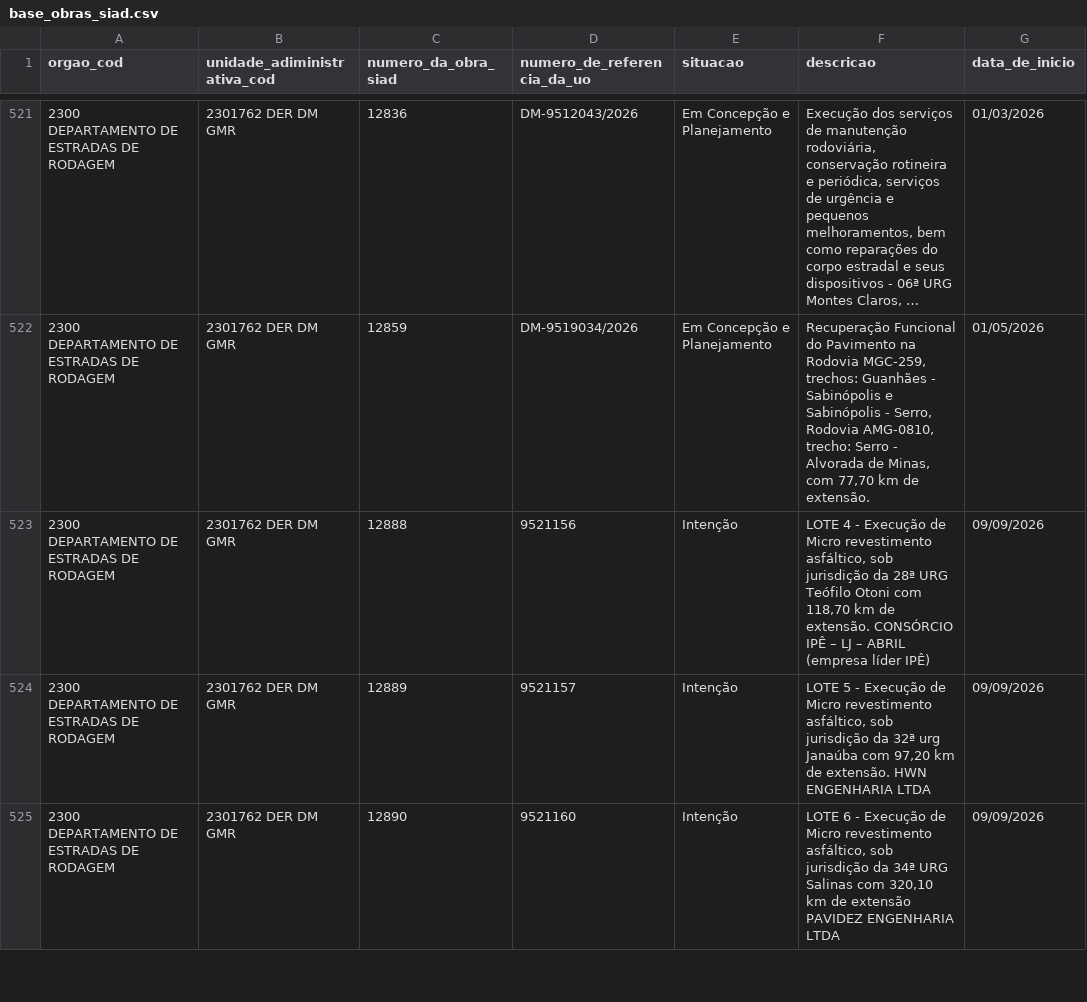
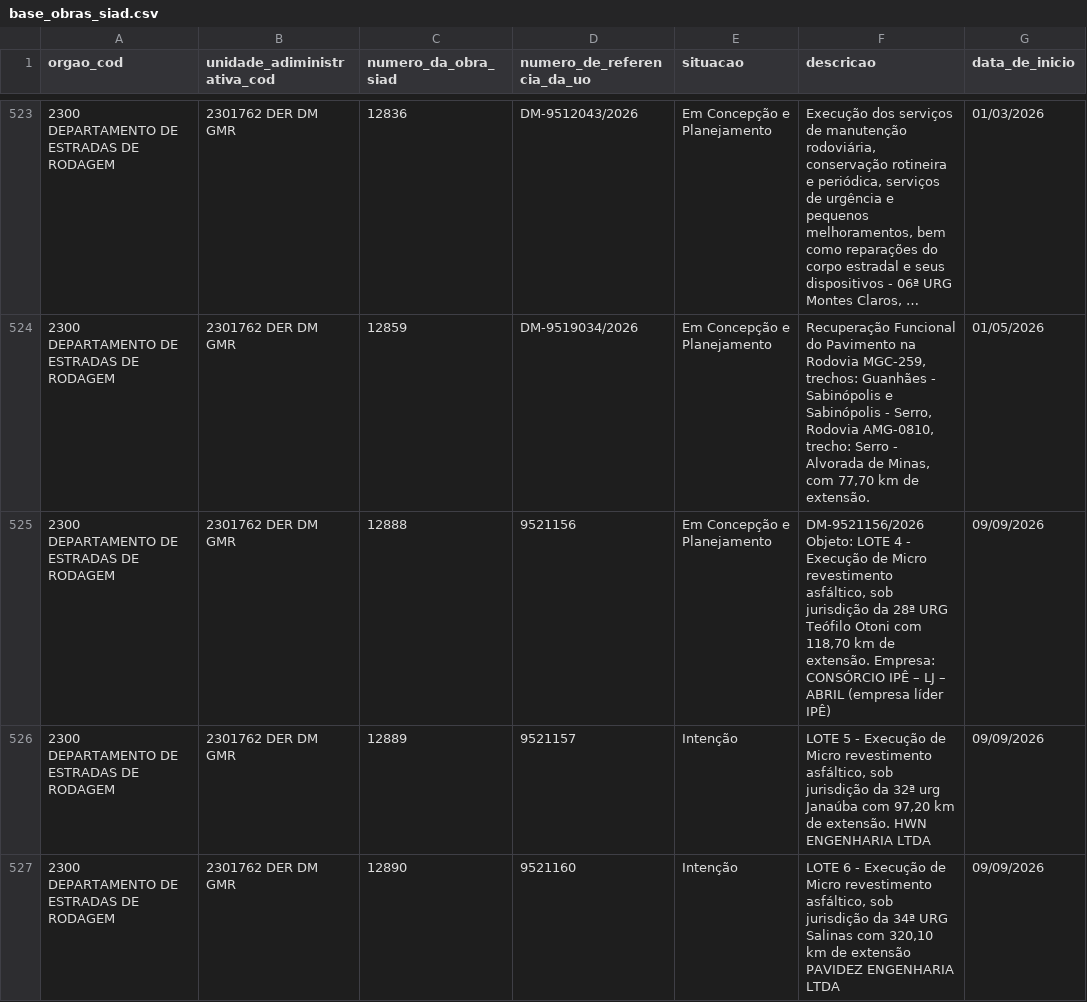
Before and after one commit to splor-mg/dados-sisor-2026, a CSV file: data/base_obras_siad.csv, drawn as a sheet; only a part is shown, gaps mark what is left out; long unchanged cells end in …; addresses are those after the commit; the diff covers the shown part only; the diff names each change by its address in the sheet, - before the commit and + after, or states it on an @@ line.

```diff
--- a/data/base_obras_siad.csv
+++ b/data/base_obras_siad.csv
-E525 (situacao): Intenção
+E525 (situacao): Em Concepção e Planejamento
-F525 (descricao): LOTE 4 - Execução de Micro revestimento asfáltico, sob jurisdição da 28ª URG Teófilo Otoni com 118,70 km de extensão. CONSÓRCIO IPÊ…
+F525 (descricao): DM-9521156/2026 Objeto: LOTE 4 - Execução de Micro revestimento asfáltico, sob jurisdição da 28ª URG Teófilo Otoni com 118,70 km de extensão. Empresa: CONSÓRCIO IPÊ…
```
Also changed, not shown: 2 added rows and 4 edited cells elsewhere in this file, 2 other files.
